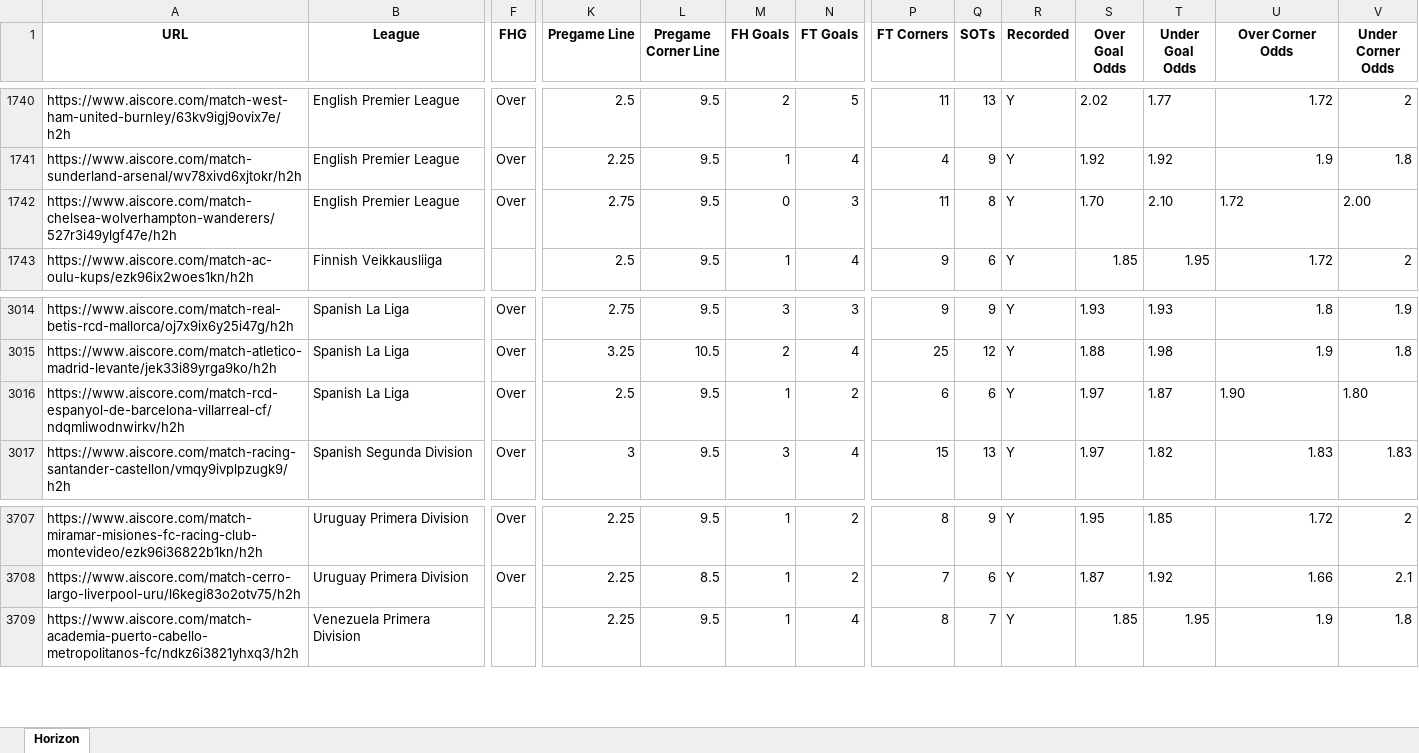
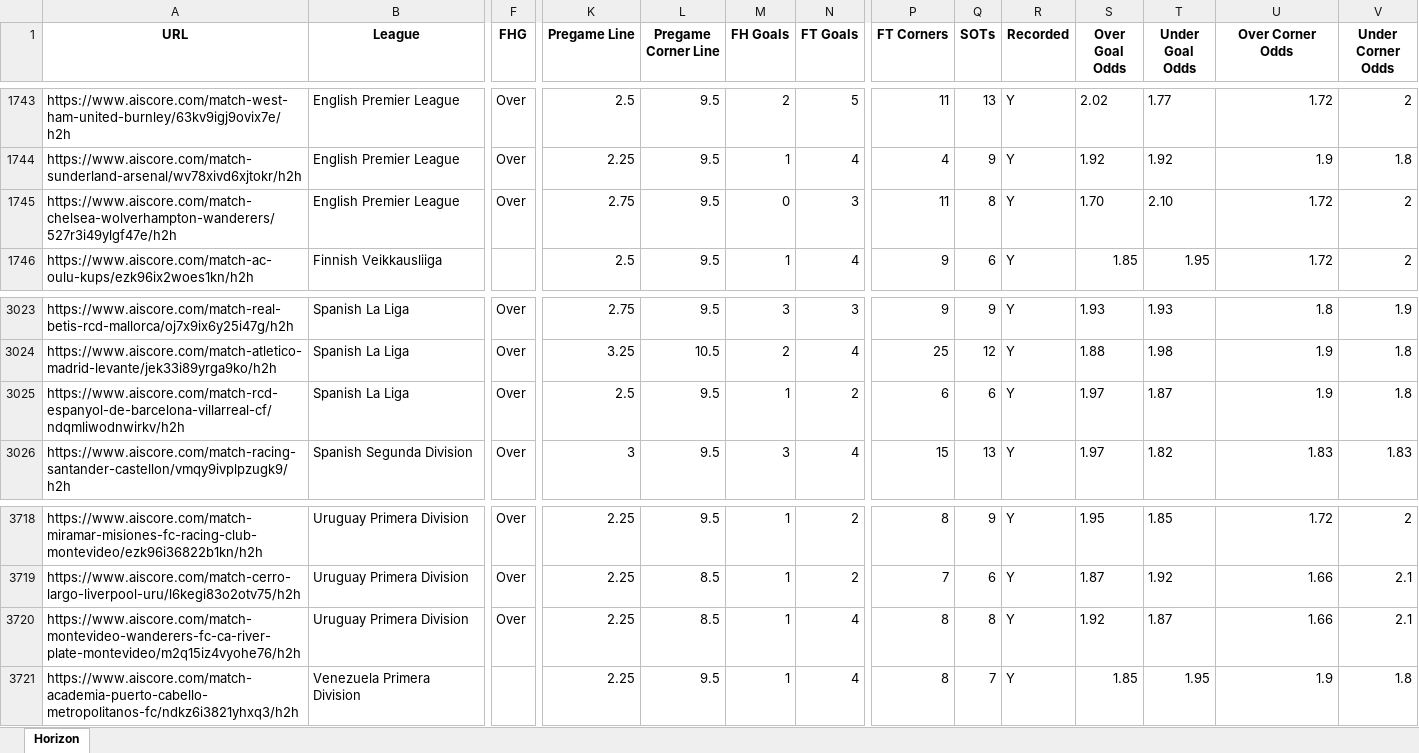
Before and after one commit to Captain-Duckie/whop, an Excel workbook: public/Horizon Records.xlsx, sheet Horizon, drawn as a sheet; only a part is shown, gaps mark what is left out; values as stored, in another font and other column widths than the file's, no borders; addresses are those after the commit; rows hold the shown columns only; the diff covers the shown part only; the diff names each change by its address in the sheet, - before the commit and + after, or states it on an @@ line.

Commit message:
Auto-update Horizon Records at 2025-11-09T02:42:45.612021

```diff
--- a/public/Horizon Records.xlsx (sheet Horizon)
+++ b/public/Horizon Records.xlsx (sheet Horizon)
-U1745 alignment: left
+U1745 alignment: right
-V1745 (Under Corner Odds): 2.00
+V1745 (Under Corner Odds): 2
-U3025 (Over Corner Odds): 1.90
+U3025 (Over Corner Odds): 1.9
-V3025 (Under Corner Odds): 1.80
+V3025 (Under Corner Odds): 1.8
+row 3720: https://www.aiscore.com/match-montevideo-wanderers-fc-ca-river-plate-montevideo/m2q15iz4vyohe76/h2h | Uruguay Primera Division | Over | 2.25 | 8.5 | 1 | 4 | 8 | 8 | Y | 1.92 | 1.87 | 1.66 | 2.1
```
Also changed, not shown: 11 added rows and cell formats elsewhere in this sheet.
